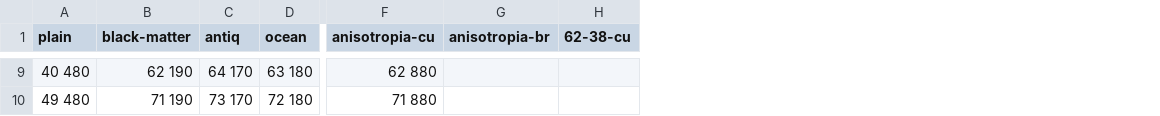
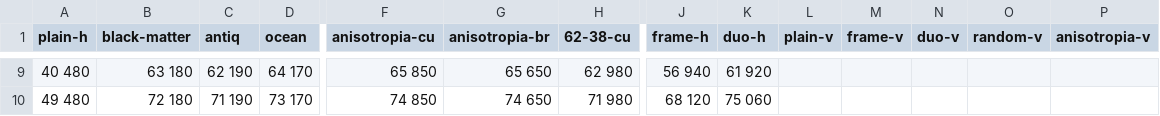
Before and after one commit to promdesign/promdesign.github.io, a CSV file: _data/price.csv, drawn as a sheet; only a part is shown, gaps mark what is left out; the diff covers the shown part only; the diff names each change by its address in the sheet, - before the commit and + after, or states it on an @@ line.

```diff
--- a/_data/price.csv
+++ b/_data/price.csv
+column J (frame-h), rows 9-10: 56 940 | 68 120
+column K (duo-h), rows 9-10: 61 920 | 75 060
+column L (plain-v), empty
+column M (frame-v), empty
+column N (duo-v), empty
+column O (random-v), empty
+column P (anisotropia-v), empty
-A1: plain
+A1: plain-h
-B9 (black-matter): 62 190
+B9 (black-matter): 63 180
-C9 (antiq): 64 170
+C9 (antiq): 62 190
-D9 (ocean): 63 180
+D9 (ocean): 64 170
-F9 (anisotropia-cu): 62 880
+F9 (anisotropia-cu): 65 850
-G9 (anisotropia-br): (empty)
+G9 (anisotropia-br): 65 650
-H9 (62-38-cu): (empty)
+H9 (62-38-cu): 62 980
-B10 (black-matter): 71 190
+B10 (black-matter): 72 180
-C10 (antiq): 73 170
+C10 (antiq): 71 190
-D10 (ocean): 72 180
+D10 (ocean): 73 170
-F10 (anisotropia-cu): 71 880
+F10 (anisotropia-cu): 74 850
-G10 (anisotropia-br): (empty)
+G10 (anisotropia-br): 74 650
-H10 (62-38-cu): (empty)
+H10 (62-38-cu): 71 980
```
Also changed, not shown: 52 edited cells elsewhere in this file, 51 other files.
